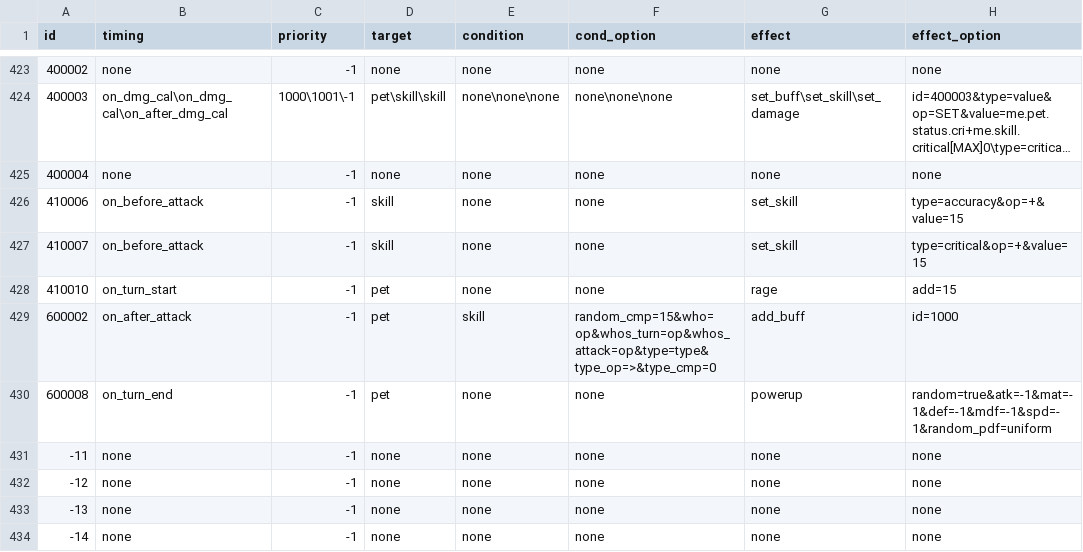
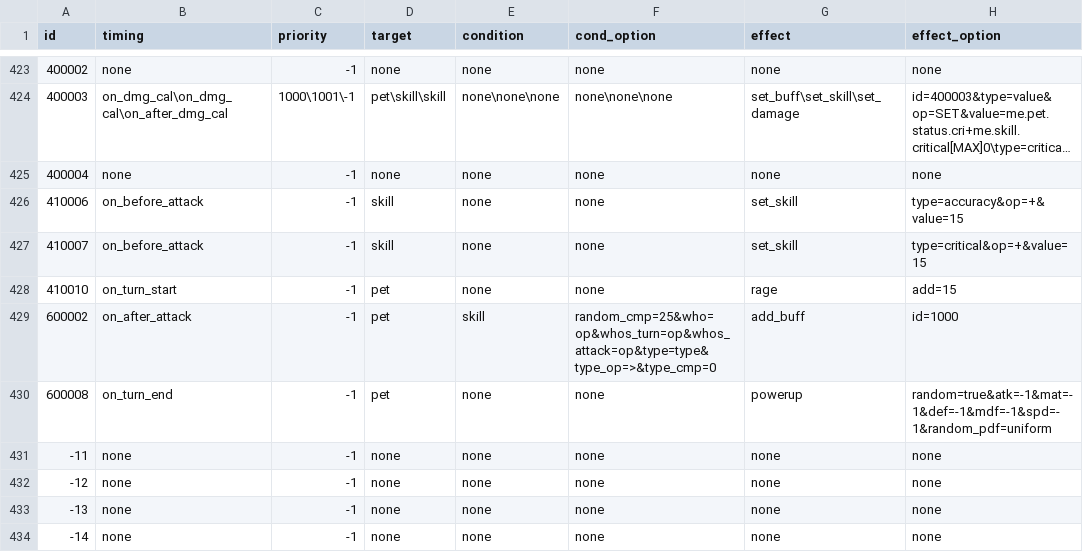
Before and after one commit to Brady29655751/Seer2-Restart-Lite, a CSV file: Assets/Resources/Data/Buffs/effect.csv, drawn as a sheet; only a part is shown, gaps mark what is left out; long unchanged cells end in ….

```diff
--- a/Assets/Resources/Data/Buffs/effect.csv
+++ b/Assets/Resources/Data/Buffs/effect.csv
@@ -428,3 +428,3 @@ id,timing,priority,target,condition,cond_option,effect,effect_option
 410010,on_turn_start,-1,pet,none,none,rage,add=15
-600002,on_after_attack,-1,pet,skill,random_cmp=15&who=op&whos_turn=op&whos_attack=op&type=type&type_op=>&type_cmp=0,add_buff,id=1000
+600002,on_after_attack,-1,pet,skill,random_cmp=25&who=op&whos_turn=op&whos_attack=op&type=type&type_op=>&type_cmp=0,add_buff,id=1000
 600008,on_turn_end,-1,pet,none,none,powerup,random=true&atk=-1&mat=-1&def=-1&mdf=-1&spd=-1&random_pdf=uniform
```
Also changed, not shown: Assets/Resources/Data/Buffs/info.csv, Assets/Resources/Data/Pets/ui.csv, 17 other files.
